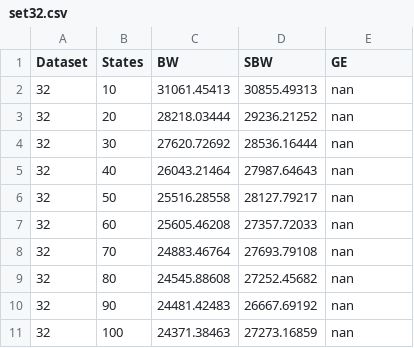
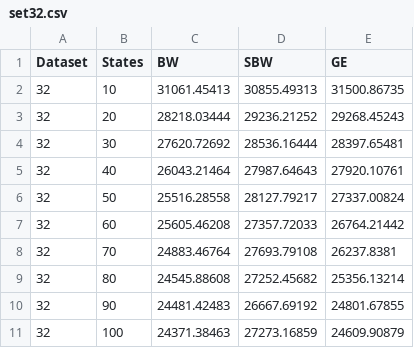
Before and after one commit to kentmc/P7-Machine-Intelligence, a CSV file: Report/content/Experiments/graphdata/set32.csv, drawn as a sheet.

Commit message:
data changes

```diff
--- a/Report/content/Experiments/graphdata/set32.csv
+++ b/Report/content/Experiments/graphdata/set32.csv
@@ -1,11 +1,11 @@
 Dataset	States	BW	SBW	GE
-32	10	31061.45413	30855.49313	nan
-32	20	28218.03444	29236.21252	nan
-32	30	27620.72692	28536.16444	nan
-32	40	26043.21464	27987.64643	nan
-32	50	25516.28558	28127.79217	nan
-32	60	25605.46208	27357.72033	nan
-32	70	24883.46764	27693.79108	nan
-32	80	24545.88608	27252.45682	nan
-32	90	24481.42483	26667.69192	nan
-32	100	24371.38463	27273.16859	nan
+32	10	31061.45413	30855.49313	31500.86735
+32	20	28218.03444	29236.21252	29268.45243
+32	30	27620.72692	28536.16444	28397.65481
+32	40	26043.21464	27987.64643	27920.10761
+32	50	25516.28558	28127.79217	27337.00824
+32	60	25605.46208	27357.72033	26764.21442
+32	70	24883.46764	27693.79108	26237.8381
+32	80	24545.88608	27252.45682	25356.13214
+32	90	24481.42483	26667.69192	24801.67855
+32	100	24371.38463	27273.16859	24609.90879
```
Also changed, not shown: Report/content/Experiments/graphdata/set36.csv, 2 other files.
